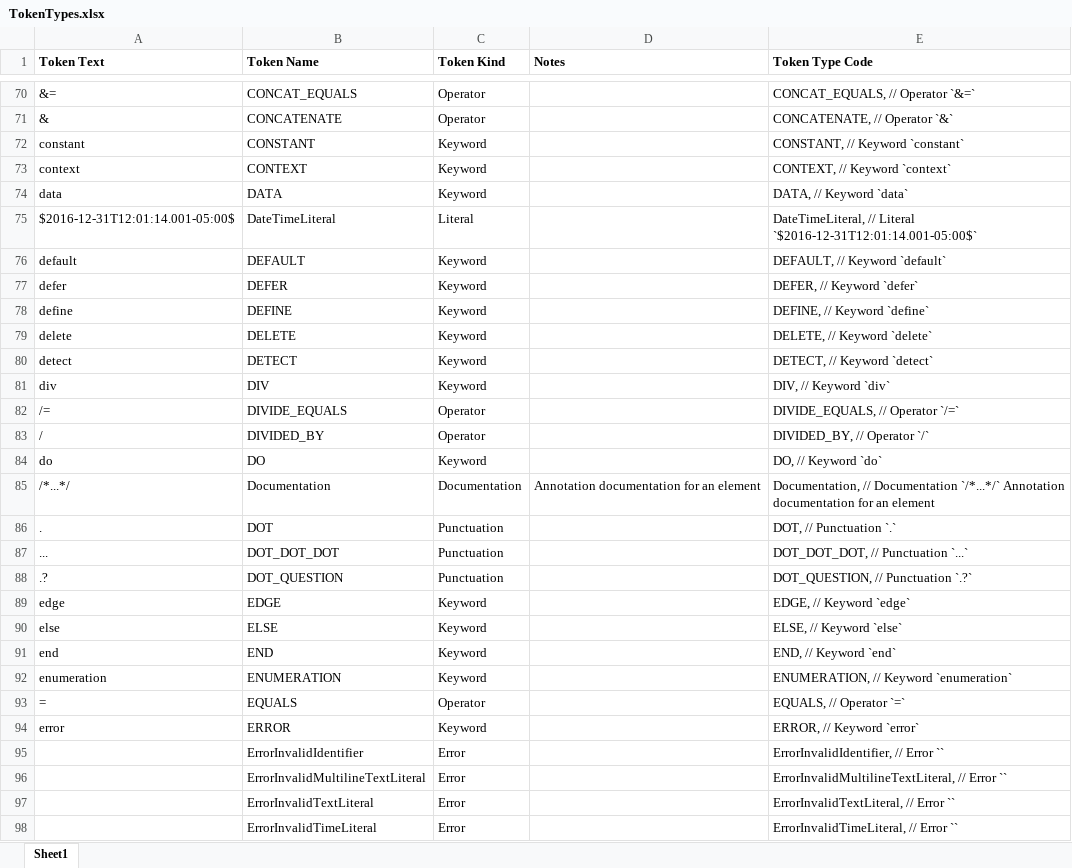
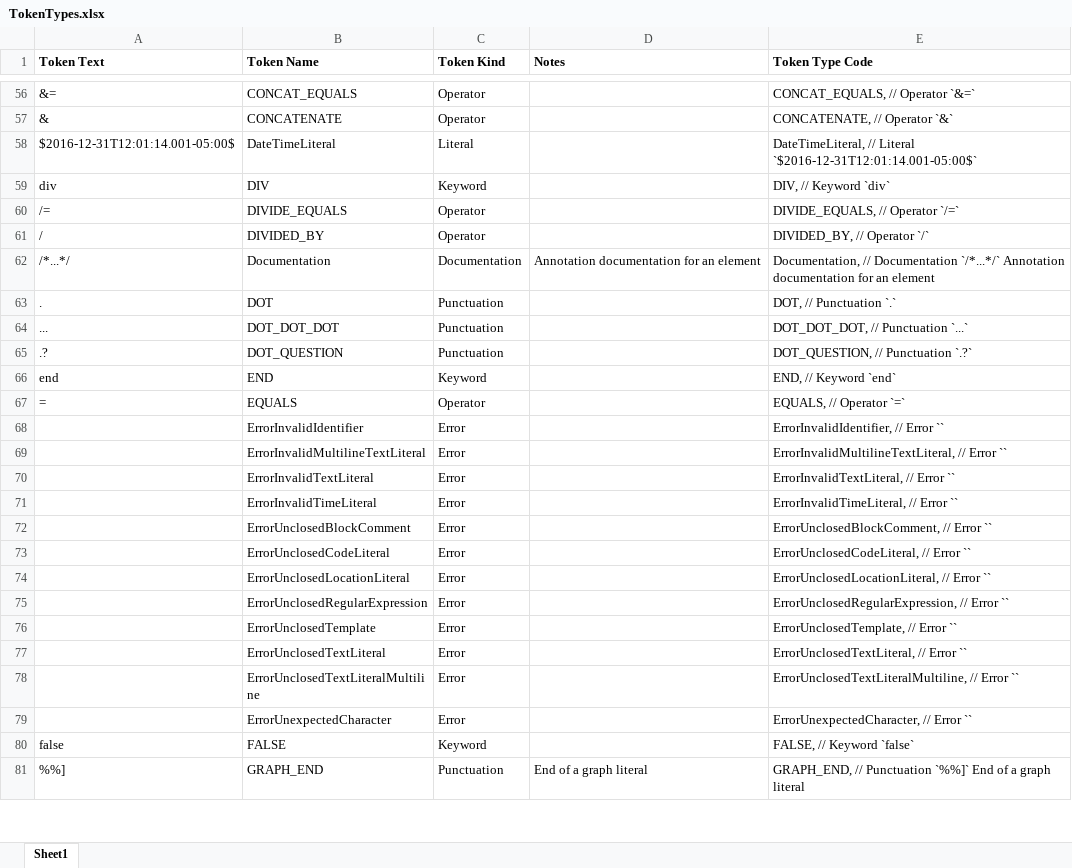
Before and after one commit to martin-nordberg/ZZ-barlom-typescript, an Excel workbook: barlom-language/lexer/doc/TokenTypes.xlsx, sheet Sheet1, drawn as a sheet; only a part is shown, gaps mark what is left out; the shorter side is filled out with more unchanged rows; values as stored, in another font and other column widths than the file's, no borders; the diff covers the shown part only; the diff names each change by its address in the sheet, - before the commit and + after, or states it on an @@ line.

Commit message:
* Added function element. * Refactored folder structure for code elements. * Twiddled the documentation. * Removed most keywords (to become tags instead).

```diff
--- a/barlom-language/lexer/doc/TokenTypes.xlsx (sheet Sheet1)
+++ b/barlom-language/lexer/doc/TokenTypes.xlsx (sheet Sheet1)
-row 72: constant | CONSTANT | Keyword |  | CONSTANT, // Keyword `constant`
-row 73: context | CONTEXT | Keyword |  | CONTEXT, // Keyword `context`
-row 74: data | DATA | Keyword |  | DATA, // Keyword `data`
-row 76: default | DEFAULT | Keyword |  | DEFAULT, // Keyword `default`
-row 77: defer | DEFER | Keyword |  | DEFER, // Keyword `defer`
-row 78: define | DEFINE | Keyword |  | DEFINE, // Keyword `define`
-row 79: delete | DELETE | Keyword |  | DELETE, // Keyword `delete`
-row 80: detect | DETECT | Keyword |  | DETECT, // Keyword `detect`
-row 84: do | DO | Keyword |  | DO, // Keyword `do`
-row 89: edge | EDGE | Keyword |  | EDGE, // Keyword `edge`
-row 90: else | ELSE | Keyword |  | ELSE, // Keyword `else`
-row 92: enumeration | ENUMERATION | Keyword |  | ENUMERATION, // Keyword `enumeration`
-row 94: error | ERROR | Keyword |  | ERROR, // Keyword `error`
```
Also changed, not shown: 62 removed rows elsewhere in this sheet, formulas that keep their value, 29 other files.
